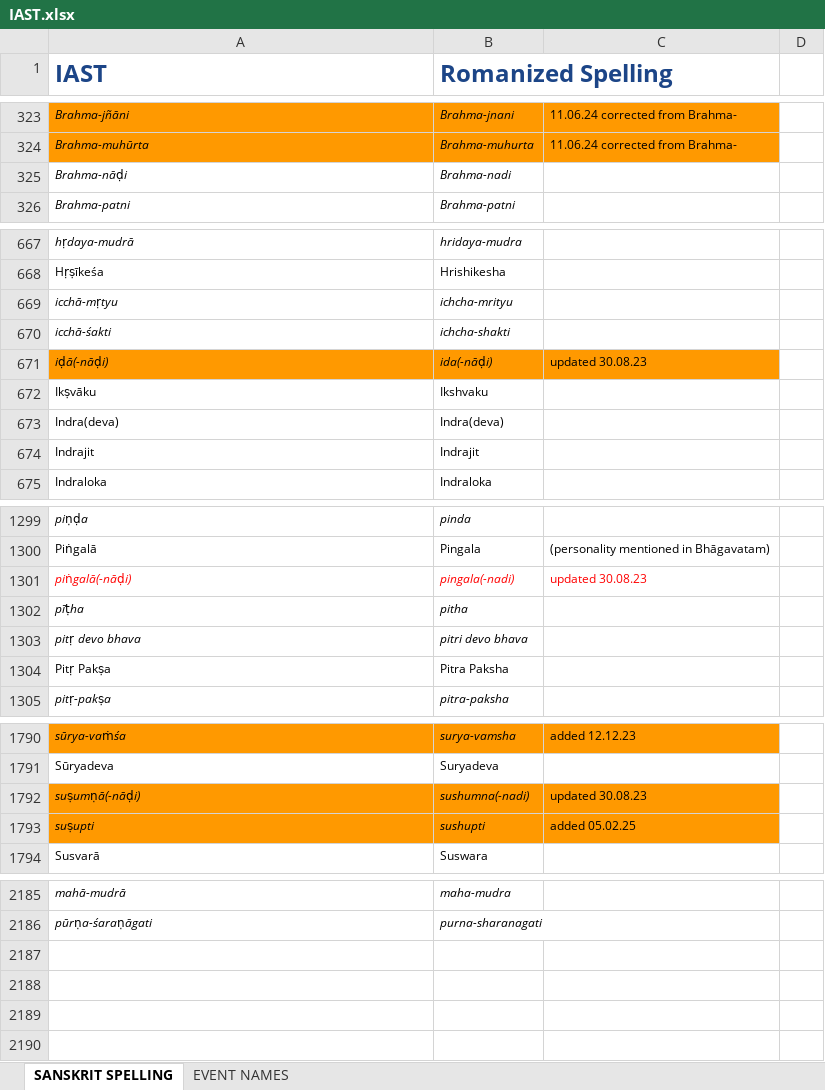
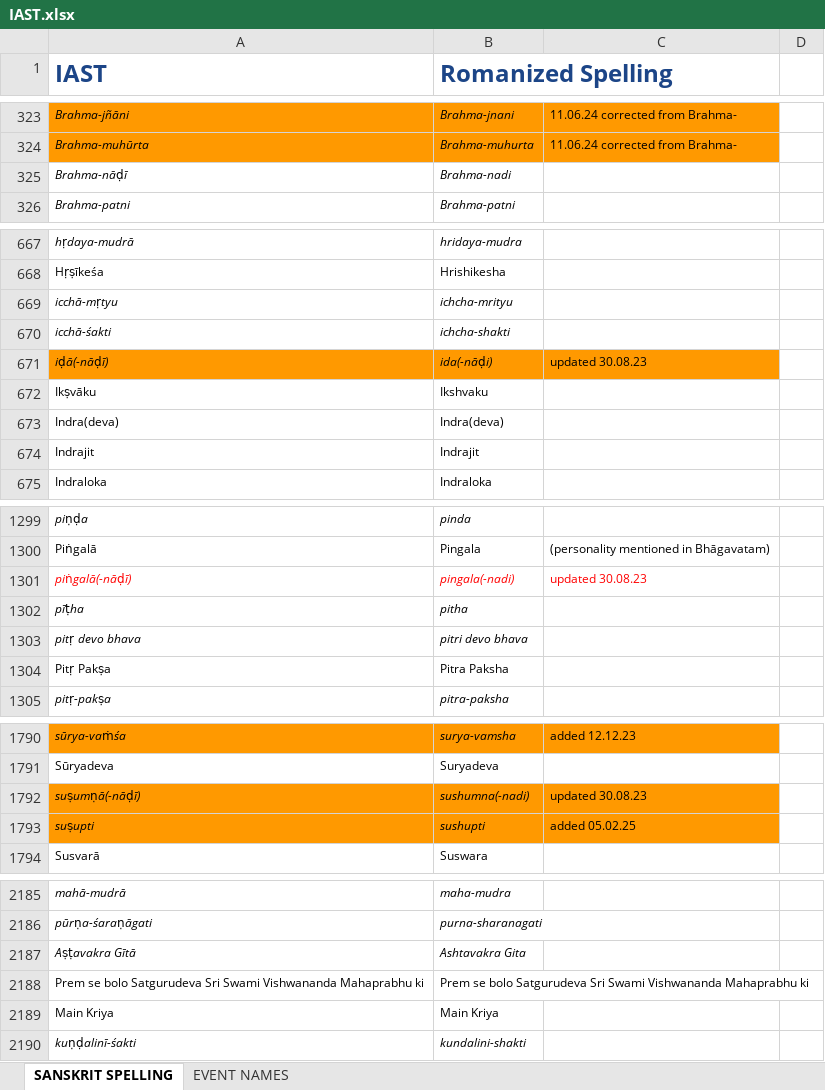
Before and after one commit to BMKnowledge/IAST_replacer, an Excel workbook: IAST.xlsx, sheet SANSKRIT SPELLING, drawn as a sheet; only a part is shown, gaps mark what is left out; values as stored, in another font and other column widths than the file's, no borders; charts and pictures not drawn; the diff names each change by its address in the sheet, - before the commit and + after, or states it on an @@ line.

Commit message:
chore(): update IAST

```diff
--- a/IAST.xlsx (sheet SANSKRIT SPELLING)
+++ b/IAST.xlsx (sheet SANSKRIT SPELLING)
-A325 (IAST): Brahma-nāḍi
+A325 (IAST): Brahma-nāḍī
-A671 (IAST): iḍā(-nāḍi)
+A671 (IAST): iḍā(-nāḍī)
-A1301 (IAST): piṅgalā(-nāḍi)
+A1301 (IAST): piṅgalā(-nāḍī)
-A1792 (IAST): suṣumṇā(-nāḍi)
+A1792 (IAST): suṣumṇā(-nāḍī)
+row 2187: Aṣṭavakra Gītā | Ashtavakra Gita
+row 2188: Prem se bolo Satgurudeva Sri Swami Vishwananda Mahaprabhu ki | Prem se bolo Satgurudeva Sri Swami Vishwananda Mahaprabhu ki
+row 2189: Main Kriya | Main Kriya
+row 2190: kuṇḍalinī-śakti | kundalini-shakti
```
Also changed, not shown: 1 other file.
